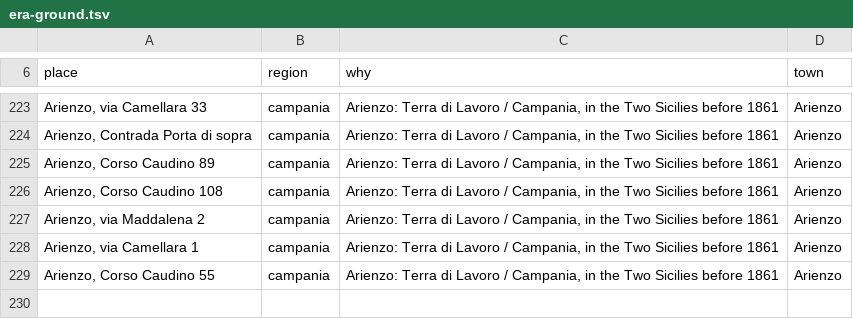
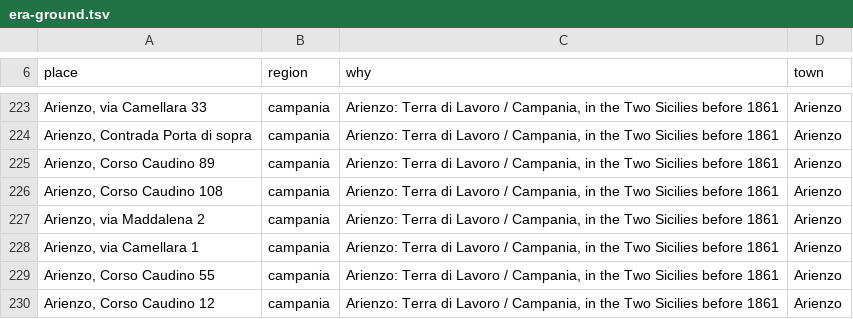
Before and after one commit to daviddef/TheFalco, a TSV file: data/era-ground.tsv, drawn as a sheet; only a part is shown, gaps mark what is left out; the diff names each change by its address in the sheet, - before the commit and + after, or states it on an @@ line.

```diff
--- a/data/era-ground.tsv
+++ b/data/era-ground.tsv
+row 230: Arienzo, Corso Caudino 12 | campania | Arienzo: Terra di Lavoro / Campania, in the Two Sicilies before 1861 | Arienzo
```
Also changed, not shown: 5 other files.
